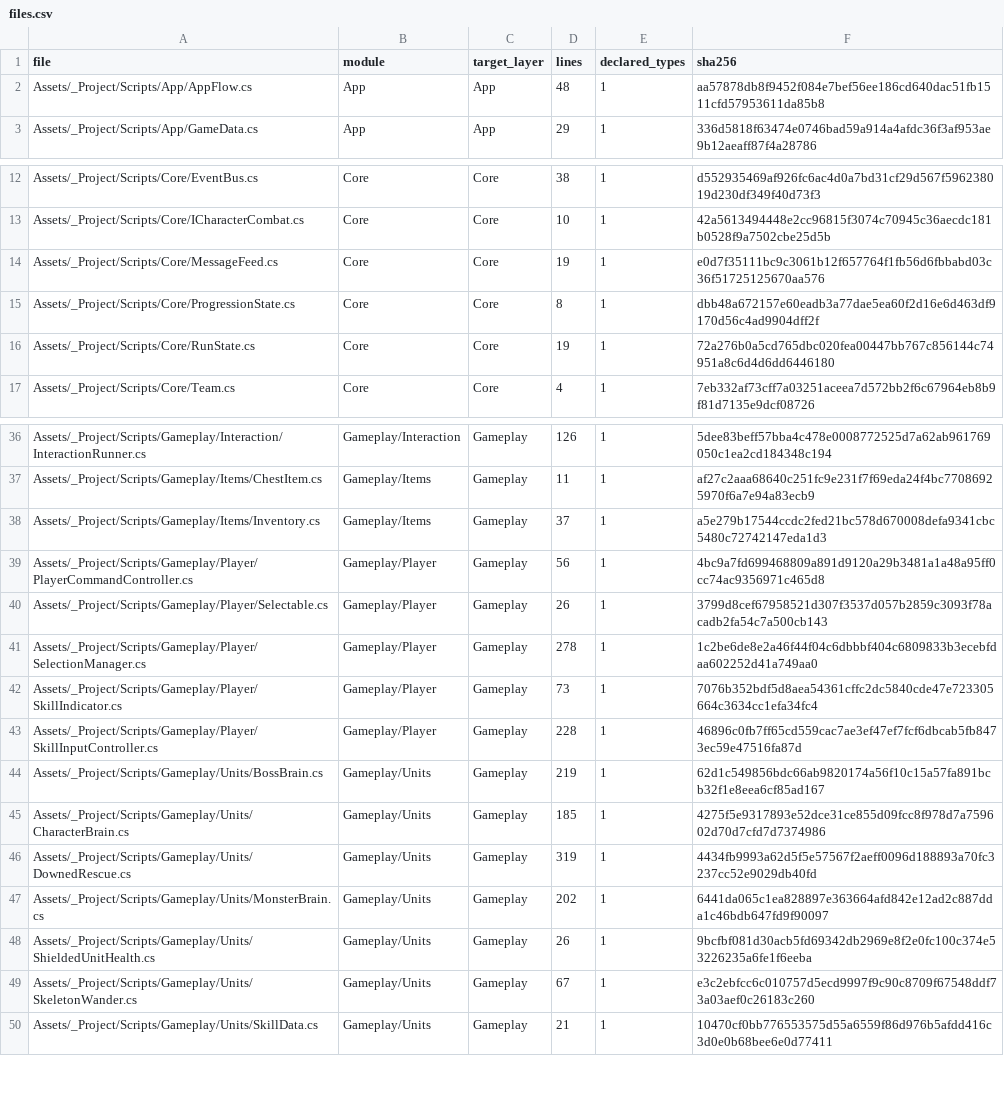
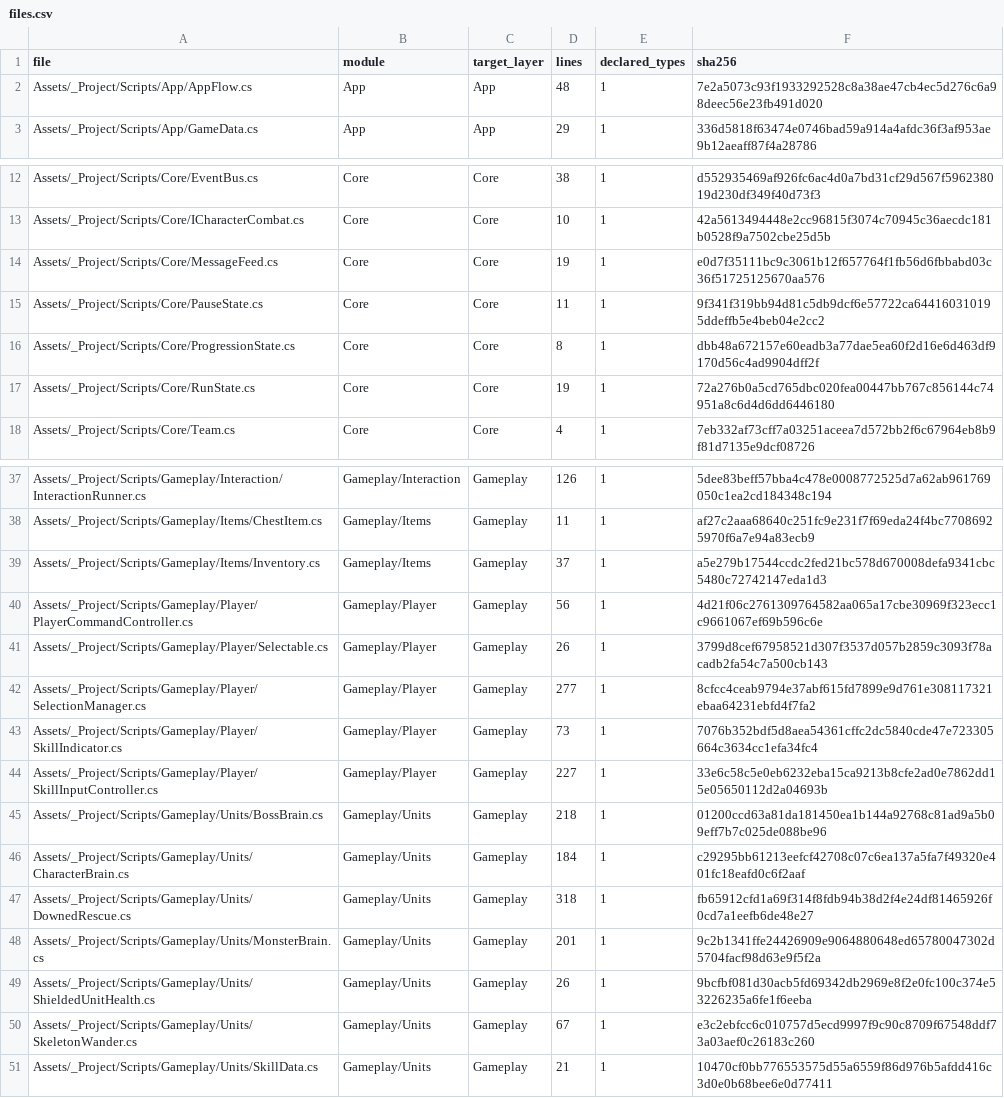
Before and after one commit to MakiseKurisu729/Dungeon, a CSV file: Docs/QA/Evidence/M7-2/files.csv, drawn as a sheet; only a part is shown, gaps mark what is left out.

```diff
--- a/Docs/QA/Evidence/M7-2/files.csv
+++ b/Docs/QA/Evidence/M7-2/files.csv
@@ -1,3 +1,3 @@
 file,module,target_layer,lines,declared_types,sha256
-Assets/_Project/Scripts/App/AppFlow.cs,App,App,48,1,aa57878db8f9452f084e7bef56ee186cd640dac51fb1511cfd57953611da85b8
+Assets/_Project/Scripts/App/AppFlow.cs,App,App,48,1,7e2a5073c93f1933292528c8a38ae47cb4ec5d276c6a98deec56e23fb491d020
 Assets/_Project/Scripts/App/GameData.cs,App,App,29,1,336d5818f63474e0746bad59a914a4afdc36f3af953ae9b12aeaff87f4a28786
@@ -14,2 +14,3 @@ Assets/_Project/Scripts/Core/ICharacterCombat.cs,Core,Core,10,1,42a5613494448e2c
 Assets/_Project/Scripts/Core/MessageFeed.cs,Core,Core,19,1,e0d7f35111bc9c3061b12f657764f1fb56d6fbbabd03c36f51725125670aa576
+Assets/_Project/Scripts/Core/PauseState.cs,Core,Core,11,1,9f341f319bb94d81c5db9dcf6e57722ca644160310195ddeffb5e4beb04e2cc2
 Assets/_Project/Scripts/Core/ProgressionState.cs,Core,Core,8,1,dbb48a672157e60eadb3a77dae5ea60f2d16e6d463df9170d56c4ad9904dff2f
@@ -38,11 +39,11 @@ Assets/_Project/Scripts/Gameplay/Items/ChestItem.cs,Gameplay/Items,Gameplay,11,1
 Assets/_Project/Scripts/Gameplay/Items/Inventory.cs,Gameplay/Items,Gameplay,37,1,a5e279b17544ccdc2fed21bc578d670008defa9341cbc5480c72742147eda1d3
-Assets/_Project/Scripts/Gameplay/Player/PlayerCommandController.cs,Gameplay/Player,Gameplay,56,1,4bc9a7fd699468809a891d9120a29b3481a1a48a95ff0cc74ac9356971c465d8
+Assets/_Project/Scripts/Gameplay/Player/PlayerCommandController.cs,Gameplay/Player,Gameplay,56,1,4d21f06c2761309764582aa065a17cbe30969f323ecc1c9661067ef69b596c6e
 Assets/_Project/Scripts/Gameplay/Player/Selectable.cs,Gameplay/Player,Gameplay,26,1,3799d8cef67958521d307f3537d057b2859c3093f78acadb2fa54c7a500cb143
-Assets/_Project/Scripts/Gameplay/Player/SelectionManager.cs,Gameplay/Player,Gameplay,278,1,1c2be6de8e2a46f44f04c6dbbbf404c6809833b3ecebfdaa602252d41a749aa0
+Assets/_Project/Scripts/Gameplay/Player/SelectionManager.cs,Gameplay/Player,Gameplay,277,1,8cfcc4ceab9794e37abf615fd7899e9d761e308117321ebaa64231ebfd4f7fa2
 Assets/_Project/Scripts/Gameplay/Player/SkillIndicator.cs,Gameplay/Player,Gameplay,73,1,7076b352bdf5d8aea54361cffc2dc5840cde47e723305664c3634cc1efa34fc4
-Assets/_Project/Scripts/Gameplay/Player/SkillInputController.cs,Gameplay/Player,Gameplay,228,1,46896c0fb7ff65cd559cac7ae3ef47ef7fcf6dbcab5fb8473ec59e47516fa87d
-Assets/_Project/Scripts/Gameplay/Units/BossBrain.cs,Gameplay/Units,Gameplay,219,1,62d1c549856bdc66ab9820174a56f10c15a57fa891bcb32f1e8eea6cf85ad167
-Assets/_Project/Scripts/Gameplay/Units/CharacterBrain.cs,Gameplay/Units,Gameplay,185,1,4275f5e9317893e52dce31ce855d09fcc8f978d7a759602d70d7cfd7d7374986
-Assets/_Project/Scripts/Gameplay/Units/DownedRescue.cs,Gameplay/Units,Gameplay,319,1,4434fb9993a62d5f5e57567f2aeff0096d188893a70fc3237cc52e9029db40fd
-Assets/_Project/Scripts/Gameplay/Units/MonsterBrain.cs,Gameplay/Units,Gameplay,202,1,6441da065c1ea828897e363664afd842e12ad2c887dda1c46bdb647fd9f90097
+Assets/_Project/Scripts/Gameplay/Player/SkillInputController.cs,Gameplay/Player,Gameplay,227,1,33e6c58c5e0eb6232eba15ca9213b8cfe2ad0e7862dd15e05650112d2a04693b
+Assets/_Project/Scripts/Gameplay/Units/BossBrain.cs,Gameplay/Units,Gameplay,218,1,01200ccd63a81da181450ea1b144a92768c81ad9a5b09eff7b7c025de088be96
+Assets/_Project/Scripts/Gameplay/Units/CharacterBrain.cs,Gameplay/Units,Gameplay,184,1,c29295bb61213eefcf42708c07c6ea137a5fa7f49320e401fc18eafd0c6f2aaf
+Assets/_Project/Scripts/Gameplay/Units/DownedRescue.cs,Gameplay/Units,Gameplay,318,1,fb65912cfd1a69f314f8fdb94b38d2f4e24df81465926f0cd7a1eefb6de48e27
+Assets/_Project/Scripts/Gameplay/Units/MonsterBrain.cs,Gameplay/Units,Gameplay,201,1,9c2b1341ffe24426909e9064880648ed65780047302d5704facf98d63e9f5f2a
 Assets/_Project/Scripts/Gameplay/Units/ShieldedUnitHealth.cs,Gameplay/Units,Gameplay,26,1,9bcfbf081d30acb5fd69342db2969e8f2e0fc100c374e53226235a6fe1f6eeba
```
Also changed, not shown: Docs/QA/Evidence/M7-2/edges.csv, Docs/QA/Evidence/M7-2/types.csv, 54 other files.
